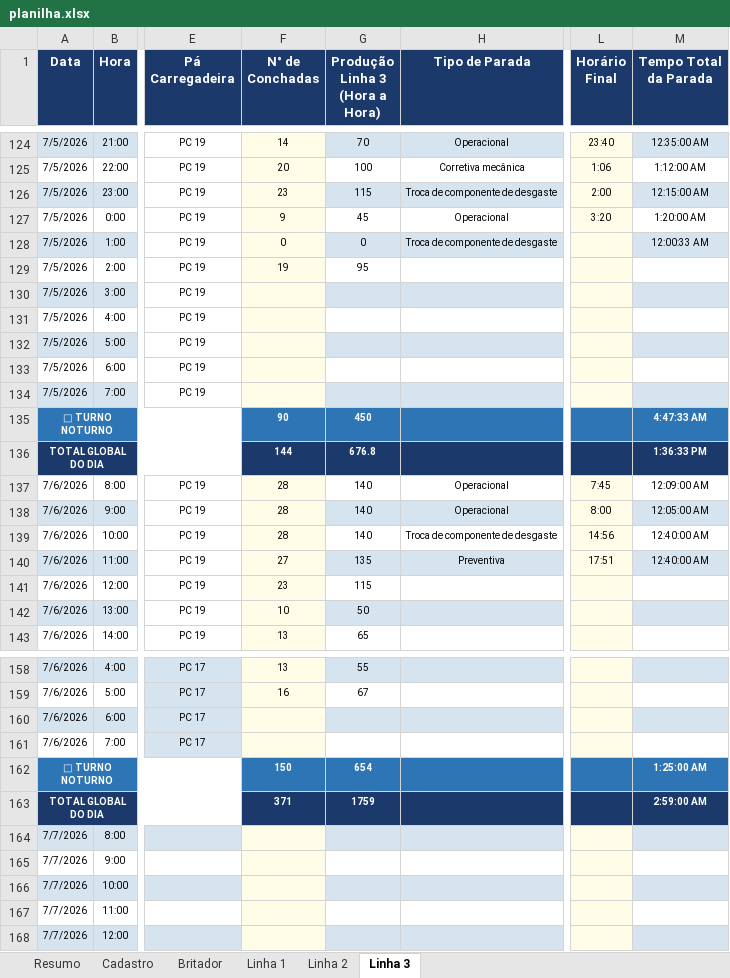
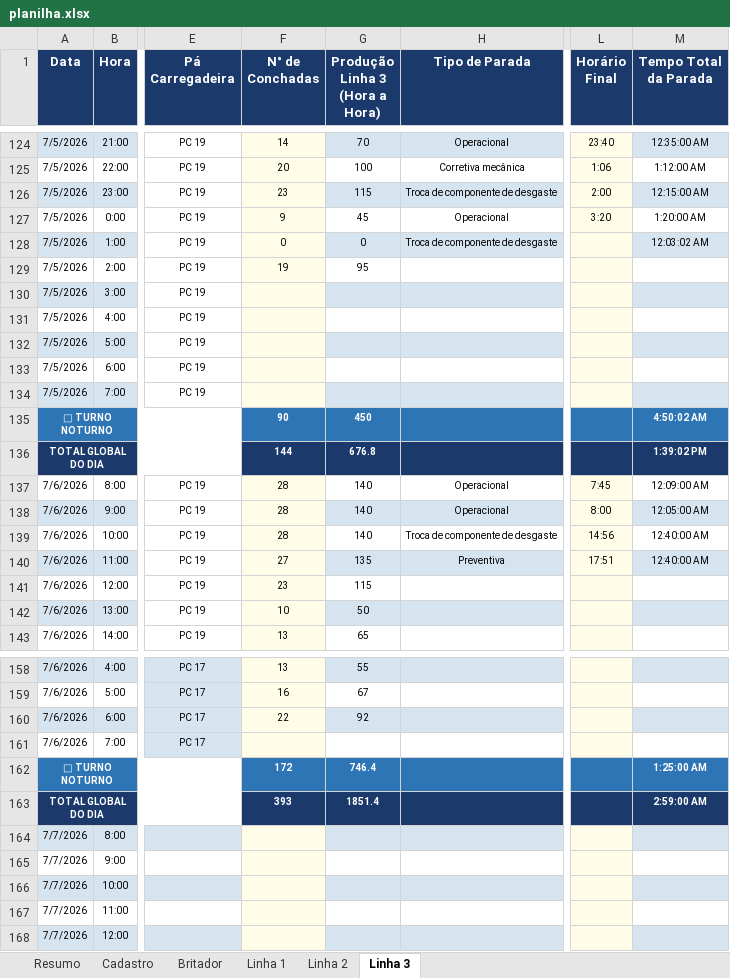
Before and after one commit to Plenz-code/BI-IMPACTANTES-PLANTA, an Excel workbook: planilha.xlsx, sheet Linha 3, drawn as a sheet; only a part is shown, gaps mark what is left out; values as stored, in another font and other column widths than the file's, no borders; the diff names each change by its address in the sheet, - before the commit and + after, or states it on an @@ line.

```diff
--- a/planilha.xlsx (sheet Linha 3)
+++ b/planilha.xlsx (sheet Linha 3)
-M128 (Tempo Total da Parada): 12:00:33 AM
+M128 (Tempo Total da Parada): 12:03:02 AM
-M135 (Tempo Total da Parada): 4:47:33 AM
+M135 (Tempo Total da Parada): 4:50:02 AM
-M136 (Tempo Total da Parada): 1:36:33 PM
+M136 (Tempo Total da Parada): 1:39:02 PM
-F160 (N° de Conchadas): (empty)
+F160 (N° de Conchadas): 22
-G160 (Produção Linha 3 (Hora a Hora)): (empty)
+G160 (Produção Linha 3 (Hora a Hora)): 92
-F162 (N° de Conchadas): 150
+F162 (N° de Conchadas): 172
-G162 (Produção Linha 3 (Hora a Hora)): 654
+G162 (Produção Linha 3 (Hora a Hora)): 746.4
-F163 (N° de Conchadas): 371
+F163 (N° de Conchadas): 393
-G163 (Produção Linha 3 (Hora a Hora)): 1759
+G163 (Produção Linha 3 (Hora a Hora)): 1851.4
```
Also changed, not shown: sheet Linha 2, sheet Linha 1.
